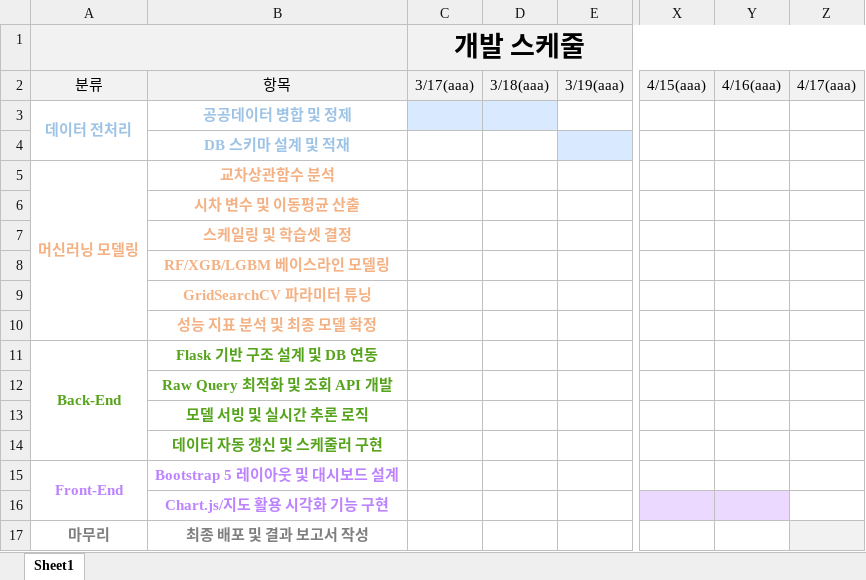
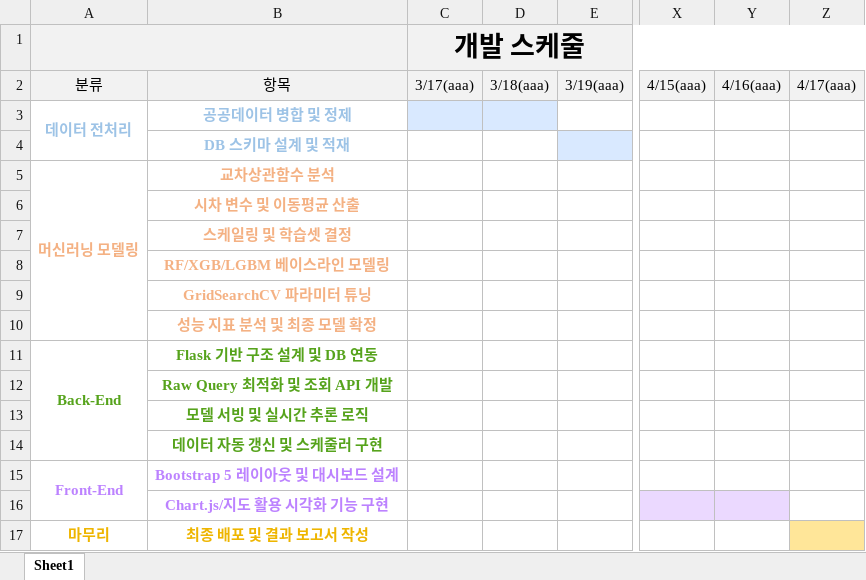
Before and after one commit to ahnjh97/AI-Project, an Excel workbook: 개발 스케줄.xlsx, sheet Sheet1, drawn as a sheet; only a part is shown, gaps mark what is left out; values as stored, in another font and other column widths than the file's, no borders; the diff names each change by its address in the sheet, - before the commit and + after, or states it on an @@ line.

Commit message:
Update 개발 스케줄.xlsx

```diff
--- a/개발 스케줄.xlsx (sheet Sheet1)
+++ b/개발 스케줄.xlsx (sheet Sheet1)
-A17:B17 text colour: #7F7F7F
+A17:B17 text colour: #EEB500
-Z17 fill: #F2F2F2
+Z17 fill: #FFE699
```
